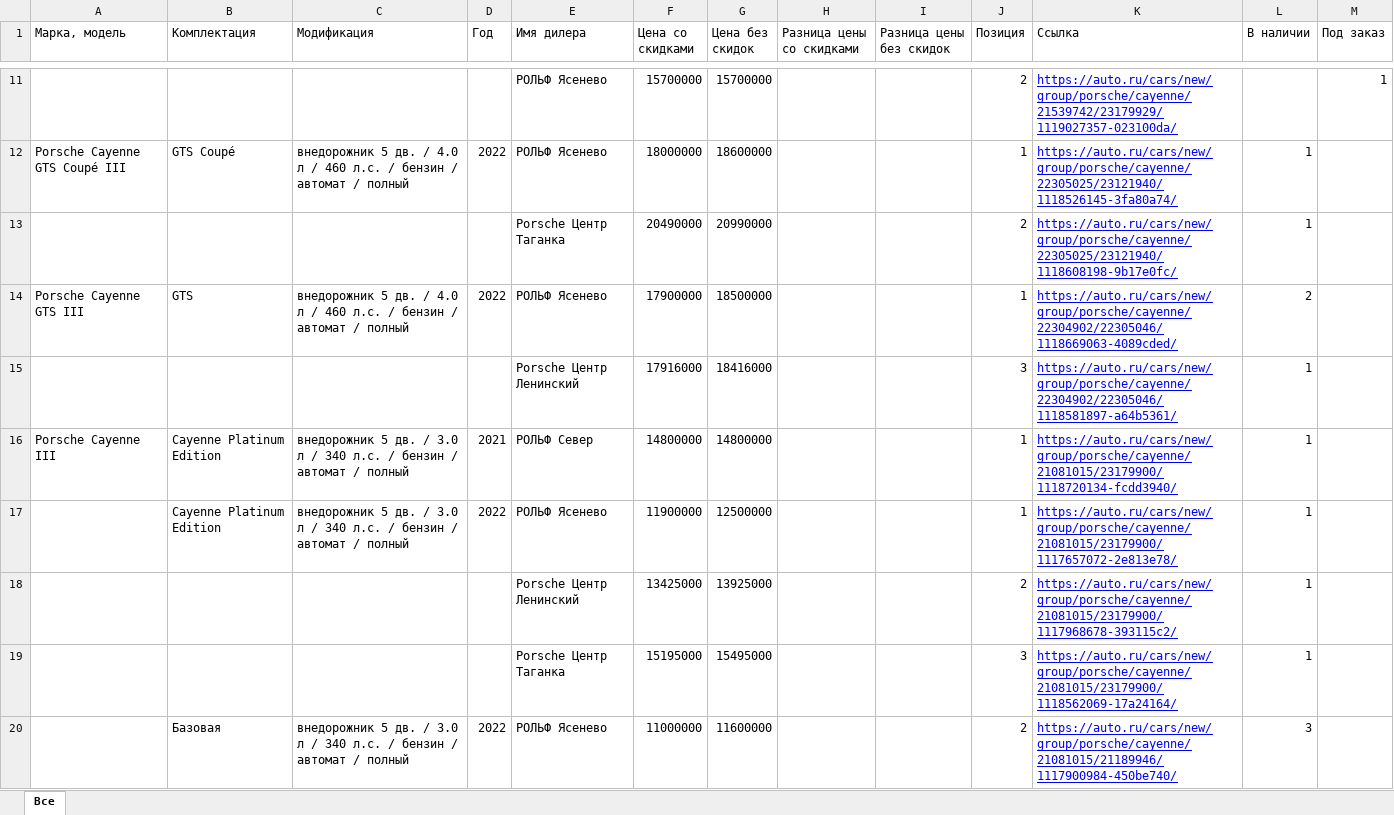
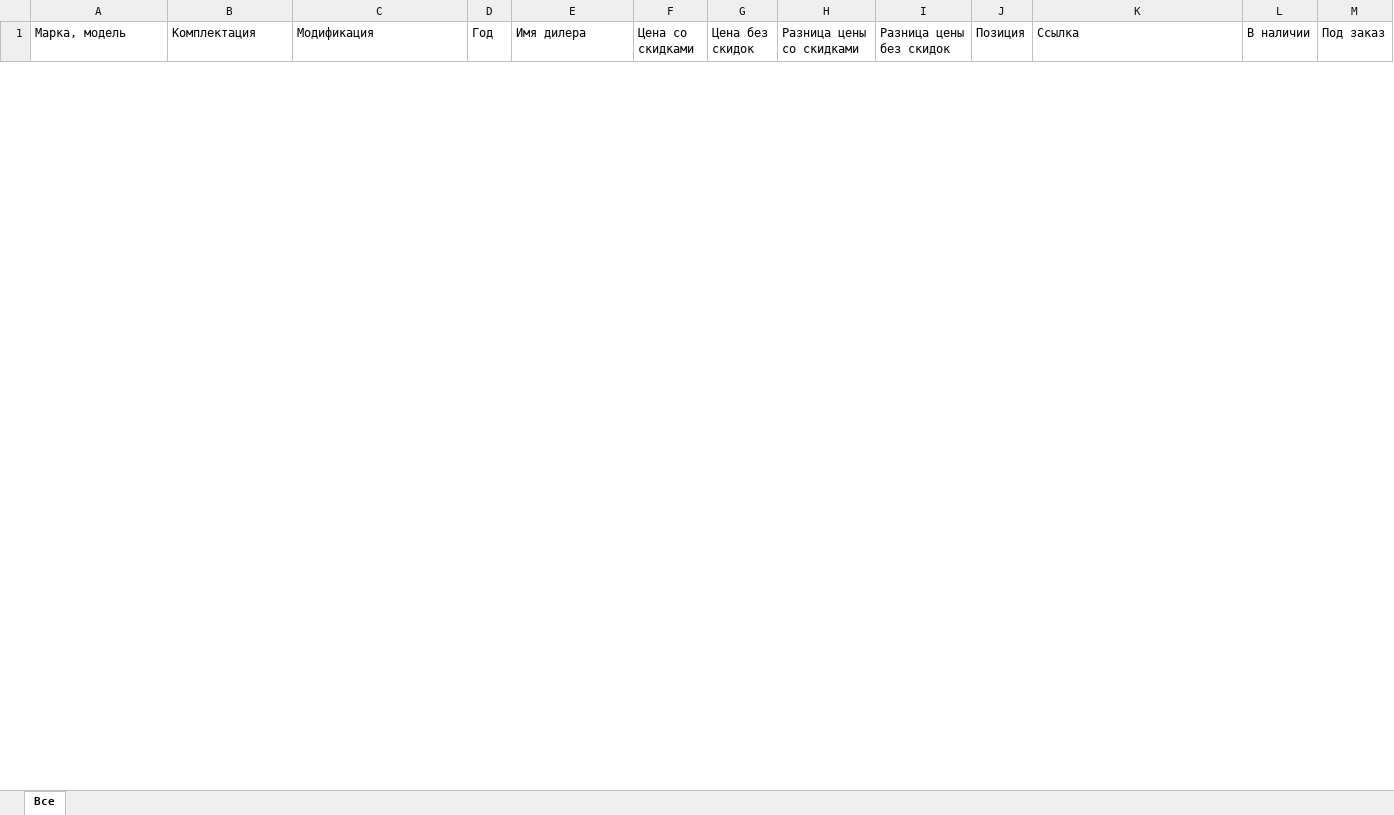
Before and after one commit to Online-Idea/autoru_parser, an Excel workbook: after_pandas.xlsx, sheet Все, drawn as a sheet; only a part is shown, gaps mark what is left out; values as stored, in another font and other column widths than the file's, no borders; removed rows and columns are numbered as before the commit, all else as after; the diff covers the shown part only; the diff names each change by its address in the sheet, - before the commit and + after, or states it on an @@ line.

```diff
--- a/after_pandas.xlsx (sheet Все)
+++ b/after_pandas.xlsx (sheet Все)
-row 11:  |  |  |  | РОЛЬФ Ясенево | 15700000 | 15700000 |  |  | 2 | https://auto.ru/cars/new/group/porsche/cayenne/21539742/23179929/1119027357-023100da/ |  | 1
-row 12: Porsche Cayenne GTS Coupé III | GTS Coupé | внедорожник 5 дв. / 4.0 л / 460 л.с. / бензин / автомат / полный | 2022 | РОЛЬФ Ясенево | 18000000 | 18600000 |  |  | 1 | https://auto.ru/cars/new/group/porsche/cayenne/22305025/23121940/1118526145-3fa80a74/ | 1
-row 13:  |  |  |  | Porsche Центр Таганка | 20490000 | 20990000 |  |  | 2 | https://auto.ru/cars/new/group/porsche/cayenne/22305025/23121940/1118608198-9b17e0fc/ | 1
-row 14: Porsche Cayenne GTS III | GTS | внедорожник 5 дв. / 4.0 л / 460 л.с. / бензин / автомат / полный | 2022 | РОЛЬФ Ясенево | 17900000 | 18500000 |  |  | 1 | https://auto.ru/cars/new/group/porsche/cayenne/22304902/22305046/1118669063-4089cded/ | 2
-row 15:  |  |  |  | Porsche Центр Ленинский | 17916000 | 18416000 |  |  | 3 | https://auto.ru/cars/new/group/porsche/cayenne/22304902/22305046/1118581897-a64b5361/ | 1
-row 16: Porsche Cayenne III | Cayenne Platinum Edition | внедорожник 5 дв. / 3.0 л / 340 л.с. / бензин / автомат / полный | 2021 | РОЛЬФ Север | 14800000 | 14800000 |  |  | 1 | https://auto.ru/cars/new/group/porsche/cayenne/21081015/23179900/1118720134-fcdd3940/ | 1
-row 17:  | Cayenne Platinum Edition | внедорожник 5 дв. / 3.0 л / 340 л.с. / бензин / автомат / полный | 2022 | РОЛЬФ Ясенево | 11900000 | 12500000 |  |  | 1 | https://auto.ru/cars/new/group/porsche/cayenne/21081015/23179900/1117657072-2e813e78/ | 1
-row 18:  |  |  |  | Porsche Центр Ленинский | 13425000 | 13925000 |  |  | 2 | https://auto.ru/cars/new/group/porsche/cayenne/21081015/23179900/1117968678-393115c2/ | 1
-row 19:  |  |  |  | Porsche Центр Таганка | 15195000 | 15495000 |  |  | 3 | https://auto.ru/cars/new/group/porsche/cayenne/21081015/23179900/1118562069-17a24164/ | 1
-row 20:  | Базовая | внедорожник 5 дв. / 3.0 л / 340 л.с. / бензин / автомат / полный | 2022 | РОЛЬФ Ясенево | 11000000 | 11600000 |  |  | 2 | https://auto.ru/cars/new/group/porsche/cayenne/21081015/21189946/1117900984-450be740/ | 3
```
Also changed, not shown: 42 added rows and 28 removed rows elsewhere in this sheet, start.xlsx, 3 other files.
